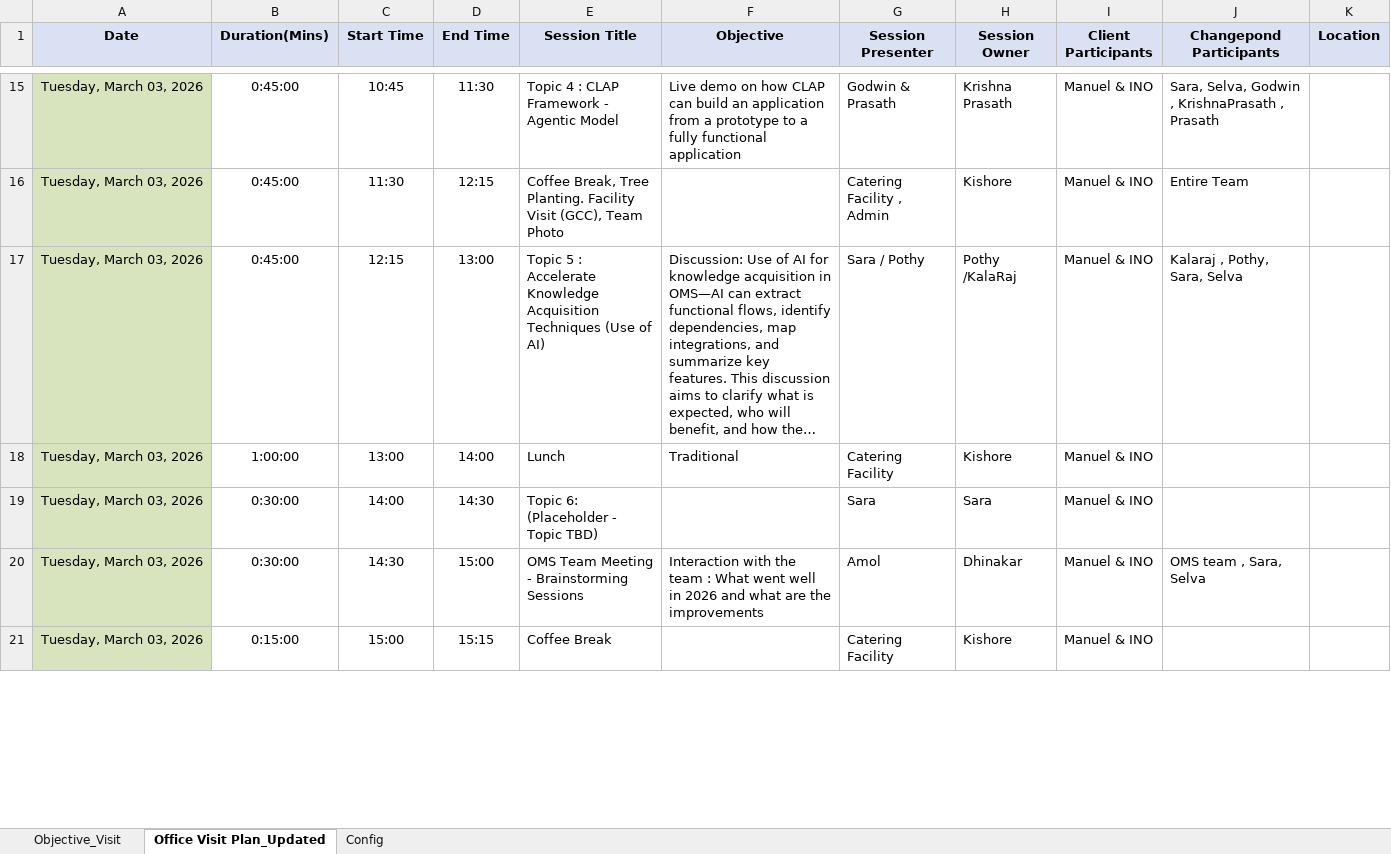
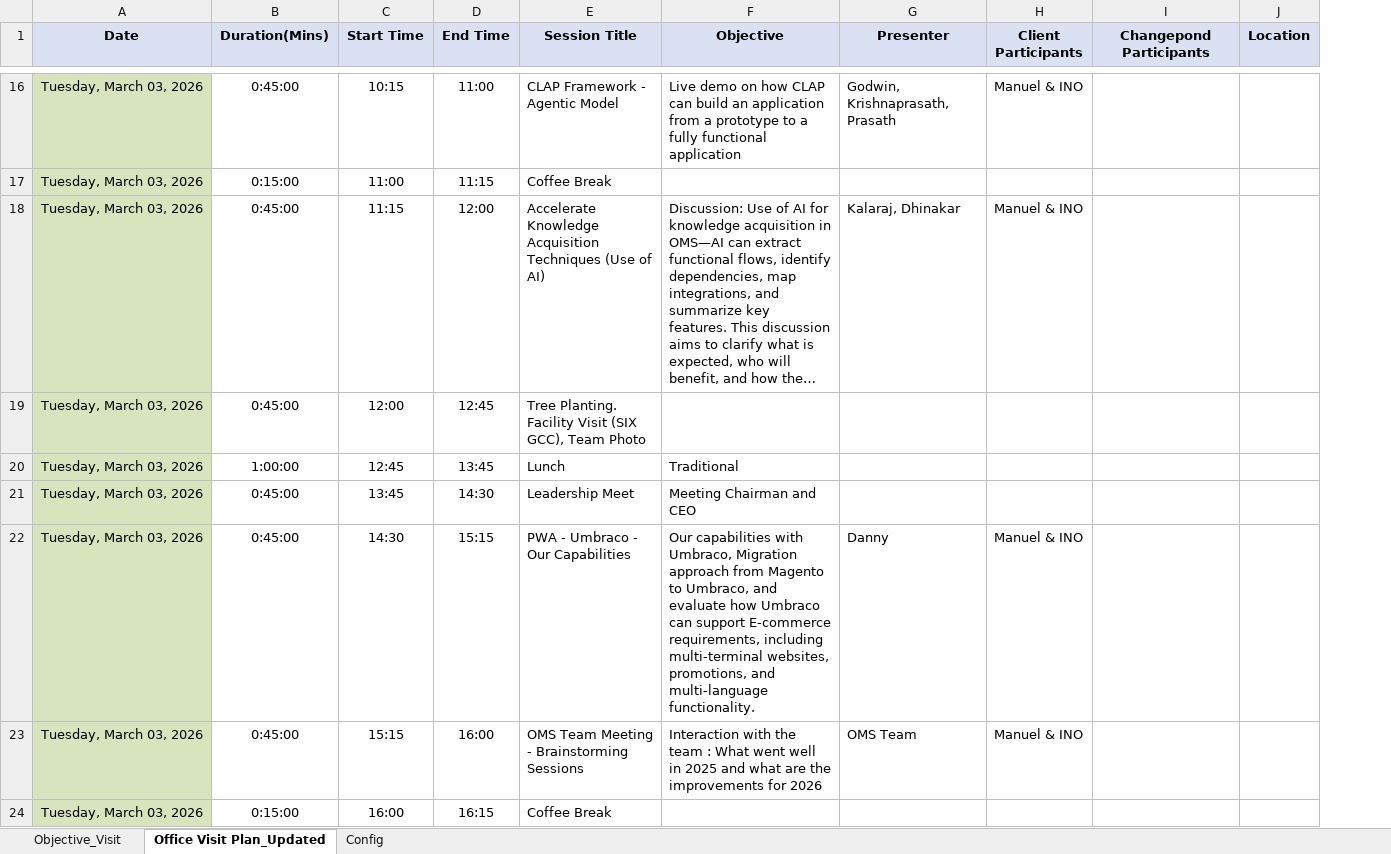
Before and after one commit to Raguvasan-Changepond/travel_guide, an Excel workbook: config/Agenda.xlsx, sheet Office Visit Plan_Updated, drawn as a sheet; only a part is shown, gaps mark what is left out; long unchanged cells end in …; values as stored, in another font and other column widths than the file's, no borders; removed rows and columns are numbered as before the commit, all else as after; the diff covers the shown part only; the diff names each change by its address in the sheet, - before the commit and + after, or states it on an @@ line.

```diff
--- a/config/Agenda.xlsx (sheet Office Visit Plan_Updated)
+++ b/config/Agenda.xlsx (sheet Office Visit Plan_Updated)
-column G (Session Presenter), rows 15-21: Godwin & Prasath | Catering Facility , Admin | Sara / Pothy | Catering Facility | Sara | Amol | Catering Facility
-column H (Session Owner), rows 15-21: Krishna Prasath | Kishore | Pothy /KalaRaj | Kishore | Sara | Dhinakar | Kishore
+column G (Presenter), rows 16-18: Godwin, Krishnaprasath, Prasath |  | Kalaraj, Dhinakar; rows 22-23: Danny | OMS Team
-C16 (Start Time): 10:45
+C16 (Start Time): 10:15
-D16 (End Time): 11:30
+D16 (End Time): 11:00
-E16 (Session Title): Topic 4 : CLAP Framework - Agentic Model
+E16 (Session Title): CLAP Framework - Agentic Model
-I16 (Changepond Participants): Sara, Selva, Godwin , KrishnaPrasath , Prasath
+I16 (Changepond Participants): (empty)
-B17 (Duration(Mins)): 0:45:00
+B17 (Duration(Mins)): 0:15:00
-C17 (Start Time): 11:30
+C17 (Start Time): 11:00
-D17 (End Time): 12:15
+D17 (End Time): 11:15
-E17 (Session Title): Coffee Break, Tree Planting. Facility Visit (GCC), Team Photo
+E17 (Session Title): Coffee Break
-H17 (Client Participants): Manuel & INO
+H17 (Client Participants): (empty)
-I17 (Changepond Participants): Entire Team
+I17 (Changepond Participants): (empty)
-C18 (Start Time): 12:15
+C18 (Start Time): 11:15
-D18 (End Time): 13:00
+D18 (End Time): 12:00
-E18 (Session Title): Topic 5 : Accelerate Knowledge…
+E18 (Session Title): Accelerate Knowledge…
-I18 (Changepond Participants): Kalaraj , Pothy, Sara, Selva
+I18 (Changepond Participants): (empty)
+row 19: Tuesday, March 03, 2026 | 0:45:00 | 12:00 | 12:45 | Tree Planting. Facility Visit (SIX GCC), Team Photo
-C20 (Start Time): 13:00
+C20 (Start Time): 12:45
-D20 (End Time): 14:00
+D20 (End Time): 13:45
-H20 (Client Participants): Manuel & INO
+H20 (Client Participants): (empty)
+row 21: Tuesday, March 03, 2026 | 0:45:00 | 13:45 | 14:30 | Leadership Meet | Meeting Chairman and CEO
-B22:B23 (Duration(Mins)): 0:30:00
+B22:B23 (Duration(Mins)): 0:45:00
-C22 (Start Time): 14:00
+C22 (Start Time): 14:30
-D22 (End Time): 14:30
+D22 (End Time): 15:15
-E22 (Session Title): Topic 6: (Placeholder - Topic TBD)
+E22 (Session Title): PWA - Umbraco - Our Capabilities
-F22 (Objective): (empty)
+F22 (Objective): Our capabilities with Umbraco, Migration approach from Magento to Umbraco, and evaluate how Umbraco can support E‑commerce requirements, including multi‑terminal websites, promotions, and multi‑language functionality.
-C23 (Start Time): 14:30
+C23 (Start Time): 15:15
-D23 (End Time): 15:00
+D23 (End Time): 16:00
-F23 (Objective): …well in 2026 and what are the improvements
+F23 (Objective): …well in 2025 and what are the improvements for 2026
-I23 (Changepond Participants): OMS team , Sara, Selva
+I23 (Changepond Participants): (empty)
-C24 (Start Time): 15:00
+C24 (Start Time): 16:00
-D24 (End Time): 15:15
+D24 (End Time): 16:15
-H24 (Client Participants): Manuel & INO
+H24 (Client Participants): (empty)
```
Also changed, not shown: 2 added rows, 1 removed row and 46 edited cells elsewhere in this sheet, sheet Config, sheet Objective_Visit, formulas that keep their value, 11 other files.
